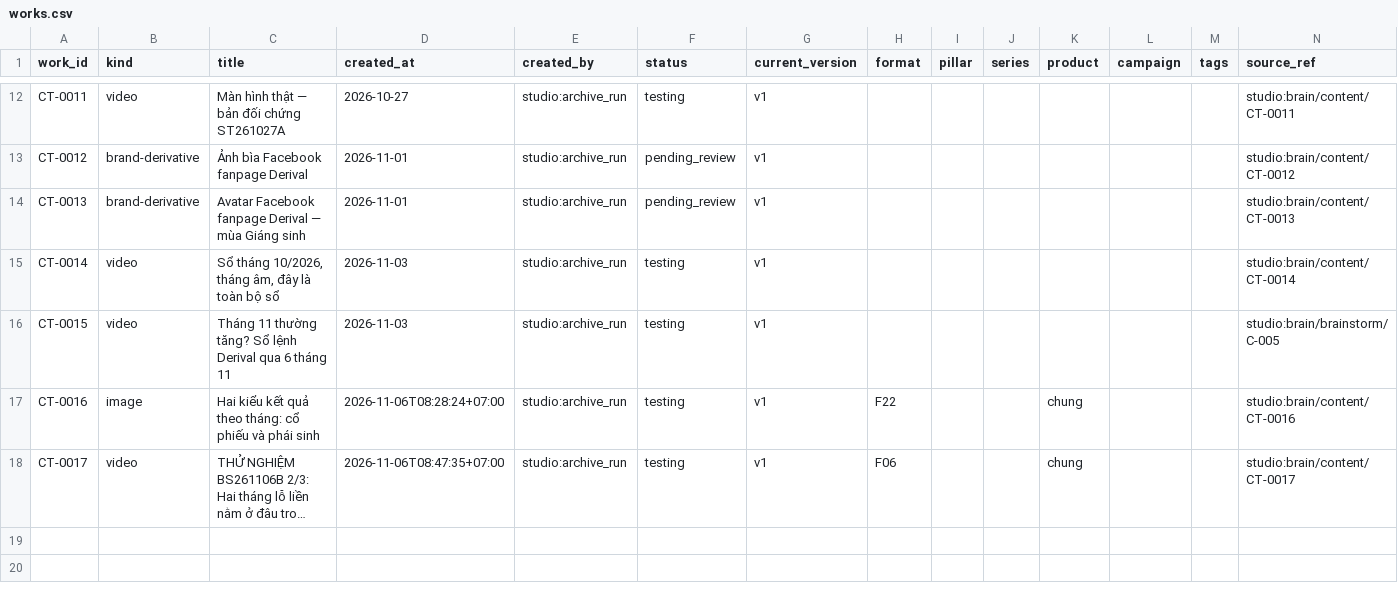
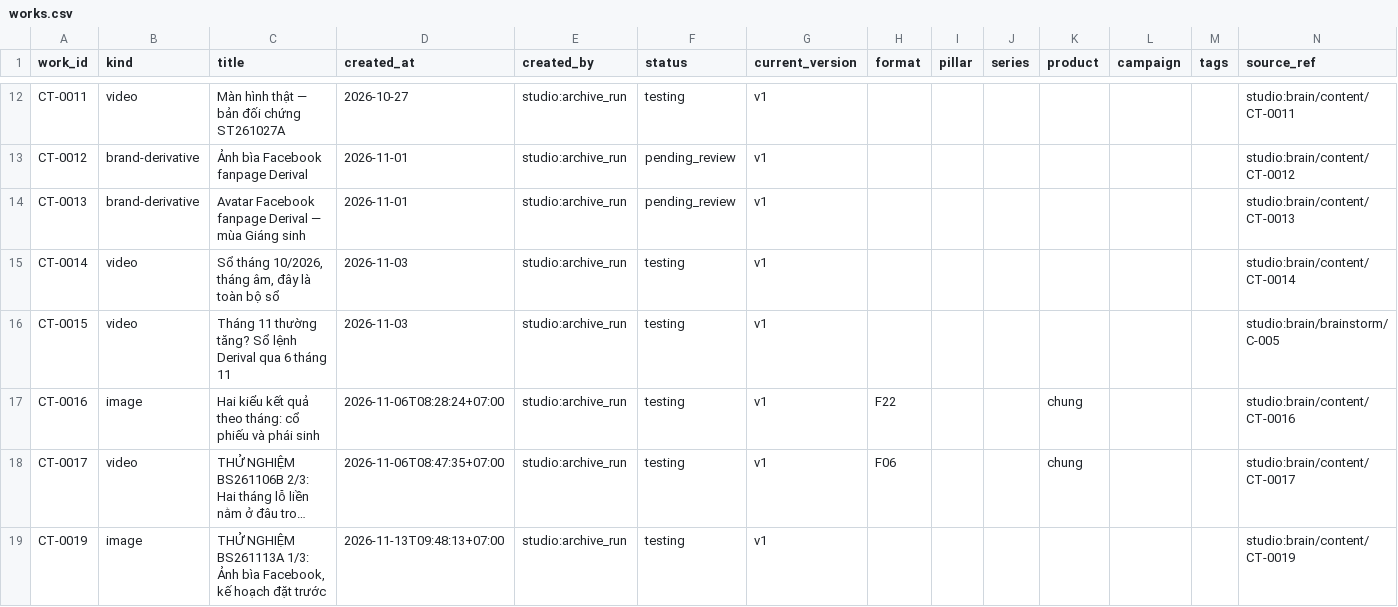
Before and after one commit to derivallcc/derival-media, a CSV file: catalog/works.csv, drawn as a sheet; only a part is shown, gaps mark what is left out; long unchanged cells end in …; rows hold the shown columns only; the diff names each change by its address in the sheet, - before the commit and + after, or states it on an @@ line.

```diff
--- a/catalog/works.csv
+++ b/catalog/works.csv
+row 19: CT-0019 | image | THỬ NGHIỆM BS261113A 1/3: Ảnh bìa Facebook, kế hoạch đặt trước | 2026-11-13T09:48:13+07:00 | studio:archive_run | testing | v1 |  |  |  |  |  |  | studio:brain/content/CT-0019
```
Also changed, not shown: catalog/assets.csv, catalog/events.csv, 3 other files.
